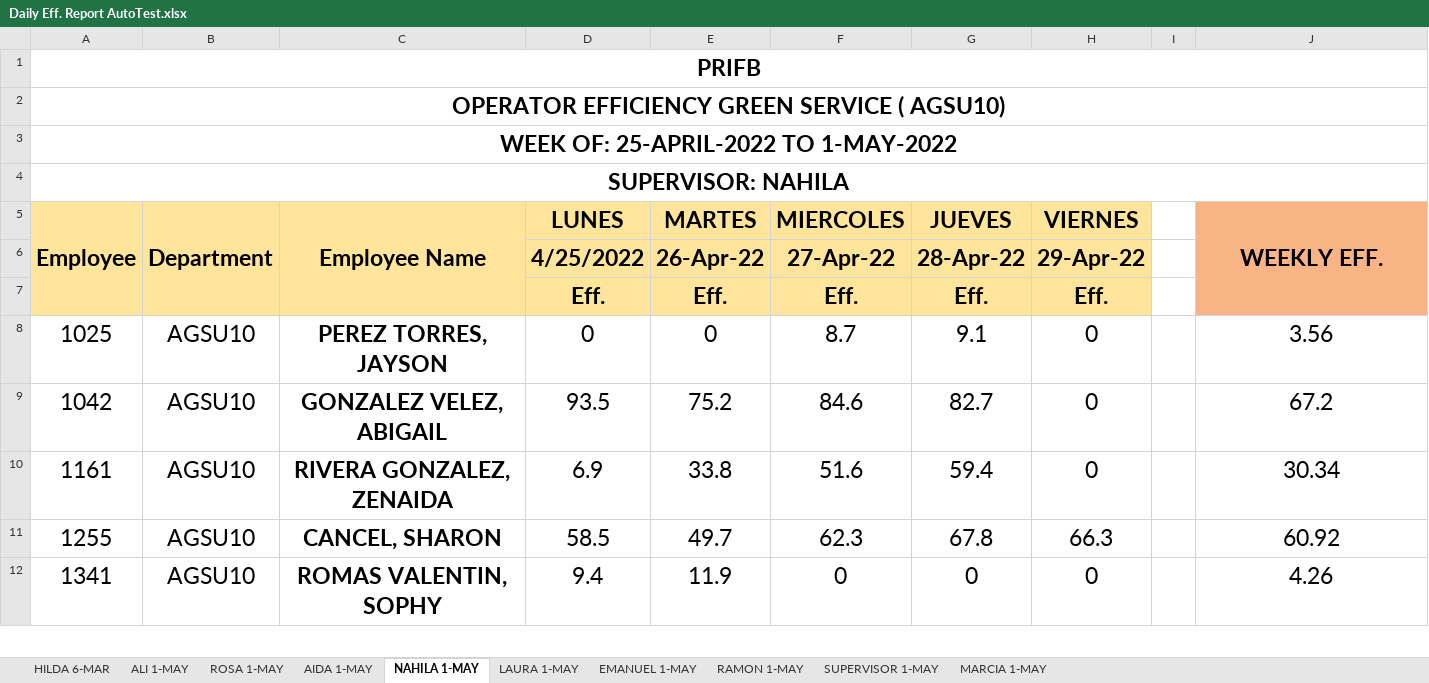
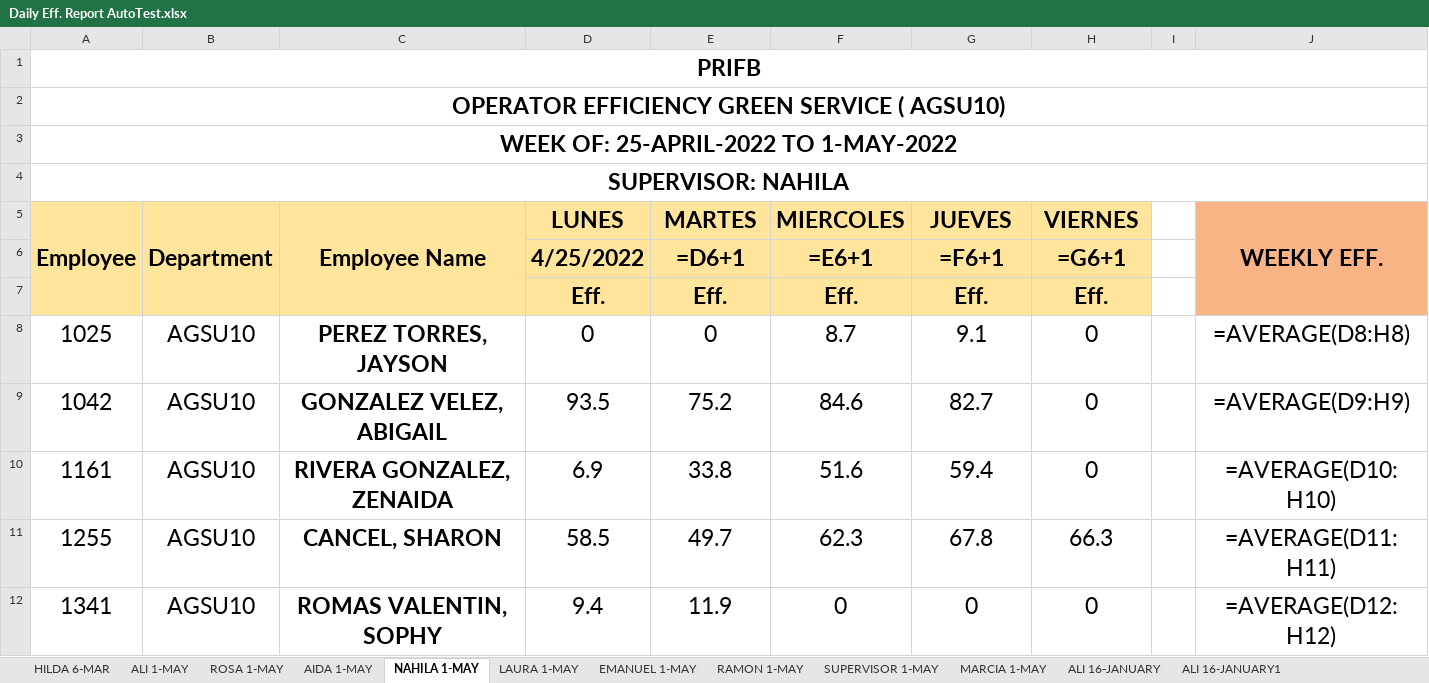
Before and after one commit to Fabianjavi45/Datalogging-Automation, an Excel workbook: results/Daily Eff. Report AutoTest.xlsx, sheet NAHILA 1-MAY, drawn as a sheet; only a part is shown; values as stored, in another font and other column widths than the file's, no borders; formulas without a stored value are shown as written; removed rows and columns are numbered as before the commit, all else as after; the diff covers the shown part only; the diff names each change by its address in the sheet, - before the commit and + after, or states it on an @@ line.

```diff
--- a/results/Daily Eff. Report AutoTest.xlsx (sheet NAHILA 1-MAY)
+++ b/results/Daily Eff. Report AutoTest.xlsx (sheet NAHILA 1-MAY)
+sheet tab: ALI 16-JANUARY
+sheet tab: ALI 16-JANUARY1
-row 6:  |  |  | 4/25/2022 | 26-Apr-22 | 27-Apr-22 | 28-Apr-22 | 29-Apr-22
+row 6:  |  |  | 4/25/2022 | =D6+1 | =E6+1 | =F6+1 | =G6+1
-J8: 3.56
+J8: =AVERAGE(D8:H8)
-J9: 67.2
+J9: =AVERAGE(D9:H9)
-J10: 30.34
+J10: =AVERAGE(D10:H10)
-J11: 60.92
+J11: =AVERAGE(D11:H11)
-J12: 4.26
+J12: =AVERAGE(D12:H12)
```
Also changed, not shown: 60 added rows and 16 edited cells elsewhere in this sheet, sheet EMANUEL 1-MAY, sheet LAURA 1-MAY, sheet HILDA 6-MAR, sheet RAMON 1-MAY, sheet SUPERVISOR 1-MAY, sheet ROSA 1-MAY, 3 more sheets, charts or pictures, 5 other files.
